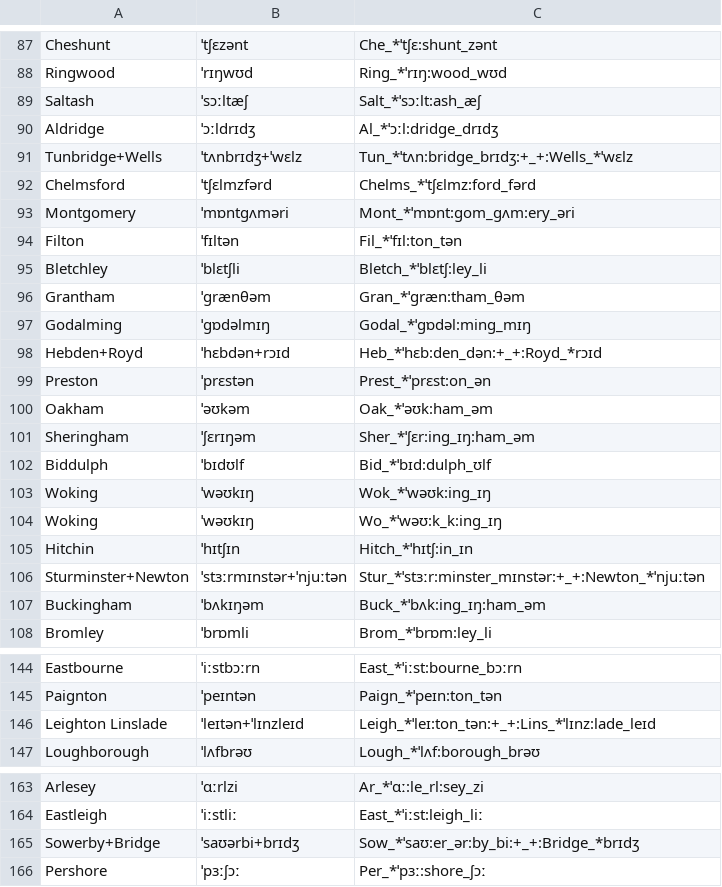
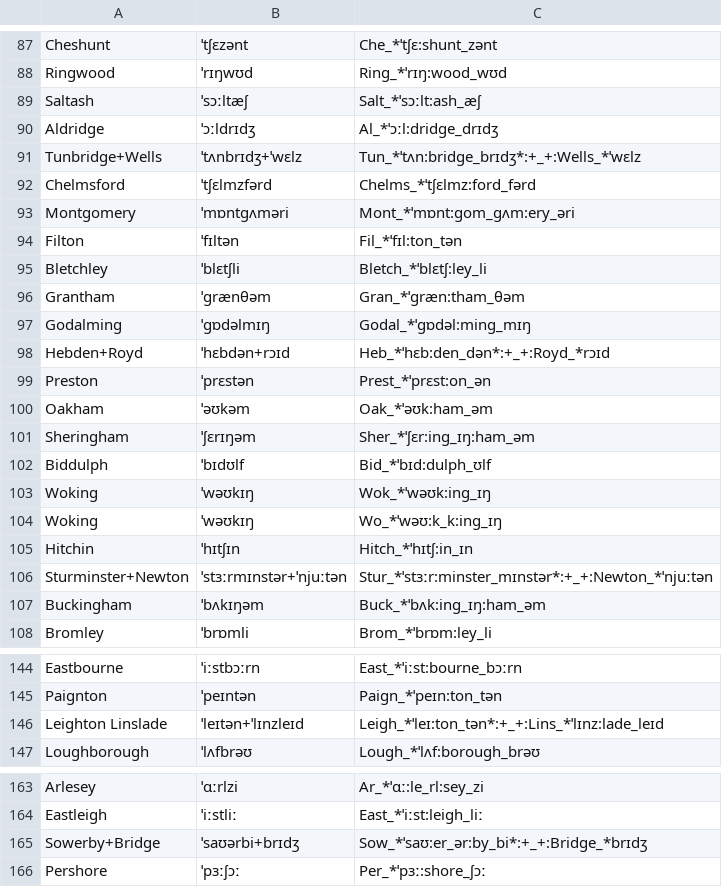
Before and after one commit to TadaTeruki/name-engine, a CSV file: examples/assets/england.csv, drawn as a sheet; only a part is shown, gaps mark what is left out; the diff covers the shown part only.

```diff
--- a/examples/assets/england.csv
+++ b/examples/assets/england.csv
@@ -90,3 +90,3 @@ Saltash,ˈsɔːltæʃ,Salt_*ˈsɔːlt:ash_æʃ
 Aldridge,ˈɔːldrɪdʒ,Al_*ˈɔːl:dridge_drɪdʒ
-Tunbridge+Wells,ˈtʌnbrɪdʒ+ˈwɛlz,Tun_*ˈtʌn:bridge_brɪdʒ:+_+:Wells_*ˈwɛlz
+Tunbridge+Wells,ˈtʌnbrɪdʒ+ˈwɛlz,Tun_*ˈtʌn:bridge_brɪdʒ*:+_+:Wells_*ˈwɛlz
 Chelmsford,ˈtʃɛlmzfərd,Chelms_*ˈtʃɛlmz:ford_fərd
@@ -97,3 +97,3 @@ Grantham,ˈɡrænθəm,Gran_*ˈɡræn:tham_θəm
 Godalming,ˈɡɒdəlmɪŋ,Godal_*ˈɡɒdəl:ming_mɪŋ
-Hebden+Royd,ˈhɛbdən+rɔɪd,Heb_*ˈhɛb:den_dən:+_+:Royd_*rɔɪd
+Hebden+Royd,ˈhɛbdən+rɔɪd,Heb_*ˈhɛb:den_dən*:+_+:Royd_*rɔɪd
 Preston,ˈprɛstən,Prest_*ˈprɛst:on_ən
@@ -105,3 +105,3 @@ Woking,ˈwəʊkɪŋ,Wo_*ˈwəʊ:k_k:ing_ɪŋ
 Hitchin,ˈhɪtʃɪn,Hitch_*ˈhɪtʃ:in_ɪn
-Sturminster+Newton,ˈstɜːrmɪnstər+ˈnjuːtən,Stur_*ˈstɜːr:minster_mɪnstər:+_+:Newton_*ˈnjuːtən
+Sturminster+Newton,ˈstɜːrmɪnstər+ˈnjuːtən,Stur_*ˈstɜːr:minster_mɪnstər*:+_+:Newton_*ˈnjuːtən
 Buckingham,ˈbʌkɪŋəm,Buck_*ˈbʌk:ing_ɪŋ:ham_əm
@@ -145,3 +145,3 @@ Eastbourne,ˈiːstbɔːrn,East_*ˈiːst:bourne_bɔːrn
 Paignton,ˈpeɪntən,Paign_*ˈpeɪn:ton_tən
-Leighton Linslade,ˈleɪtən+ˈlɪnzleɪd,Leigh_*ˈleɪ:ton_tən:+_+:Lins_*ˈlɪnz:lade_leɪd
+Leighton Linslade,ˈleɪtən+ˈlɪnzleɪd,Leigh_*ˈleɪ:ton_tən*:+_+:Lins_*ˈlɪnz:lade_leɪd
 Loughborough,ˈlʌfbrəʊ,Lough_*ˈlʌf:borough_brəʊ
@@ -164,3 +164,3 @@ Arlesey,ˈɑːrlzi,Ar_*ˈɑː:le_rl:sey_zi
 Eastleigh,ˈiːstliː,East_*ˈiːst:leigh_liː
-Sowerby+Bridge,ˈsaʊərbi+brɪdʒ,Sow_*ˈsaʊ:er_ər:by_bi:+_+:Bridge_*brɪdʒ
+Sowerby+Bridge,ˈsaʊərbi+brɪdʒ,Sow_*ˈsaʊ:er_ər:by_bi*:+_+:Bridge_*brɪdʒ
 Pershore,ˈpɜːʃɔː,Per_*ˈpɜː:shore_ʃɔː
```
Also changed, not shown: 20 edited cells elsewhere in this file, 2 other files.
